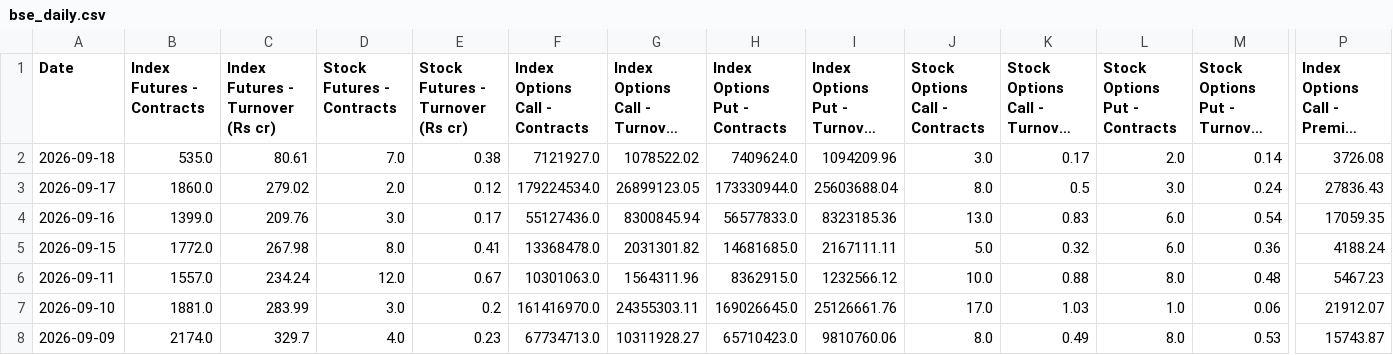
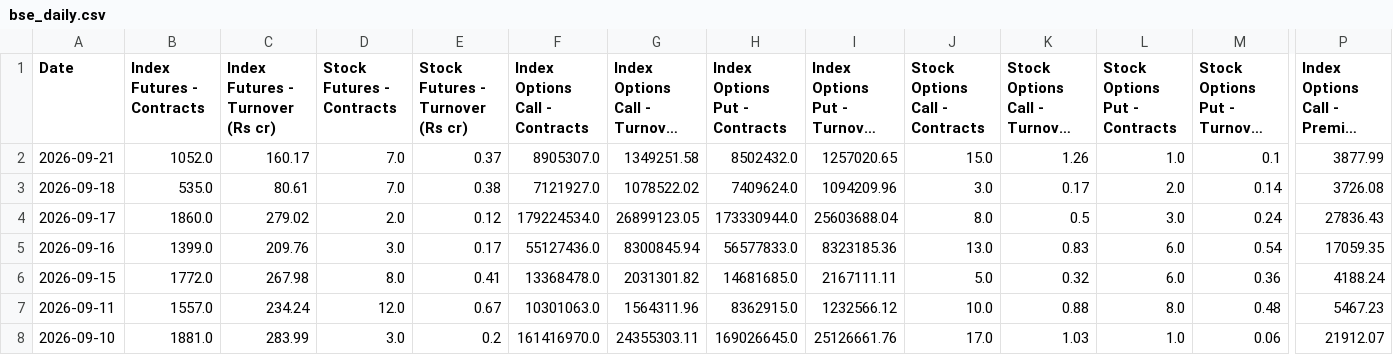
Before and after one commit to Vaibhav130195/NSE-F-O-Turnover-Data, a CSV file: bse_daily.csv, drawn as a sheet; only a part is shown, gaps mark what is left out; the shorter side is filled out with more unchanged rows; long unchanged cells end in …; rows hold the shown columns only; the diff names each change by its address in the sheet, - before the commit and + after, or states it on an @@ line.

Commit message:
Update bse_daily.csv

```diff
--- a/bse_daily.csv
+++ b/bse_daily.csv
+row 2: 2026-09-21 | 1052.0 | 160.17 | 7.0 | 0.37 | 8905307.0 | 1349251.58 | 8502432.0 | 1257020.65 | 15.0 | 1.26 | 1.0 | 0.1 | 3877.99
```
